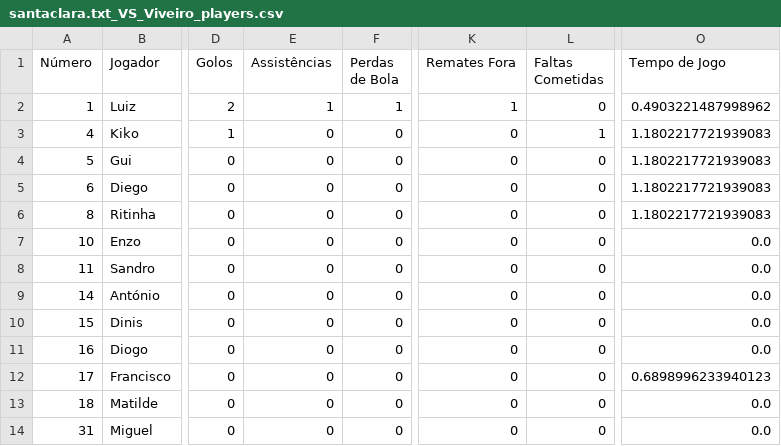
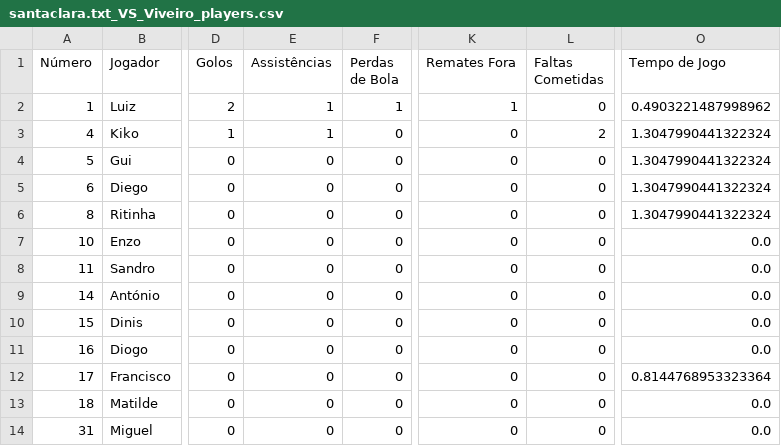
Before and after one commit to dianol3/stats, a CSV file: santaclara.txt/santaclara.txt_VS_Viveiro_players.csv, drawn as a sheet; only a part is shown, gaps mark what is left out; the diff names each change by its address in the sheet, - before the commit and + after, or states it on an @@ line.

Commit message:
Update players table santaclara.txt_VS_Viveiro

```diff
--- a/santaclara.txt/santaclara.txt_VS_Viveiro_players.csv
+++ b/santaclara.txt/santaclara.txt_VS_Viveiro_players.csv
-E3 (Assistências): 0
+E3 (Assistências): 1
-L3 (Faltas Cometidas): 1
+L3 (Faltas Cometidas): 2
-O3:O6 (Tempo de Jogo): 1.1802217721939083
+O3:O6 (Tempo de Jogo): 1.3047990441322324
-O12 (Tempo de Jogo): 0.6898996233940123
+O12 (Tempo de Jogo): 0.8144768953323364
```
